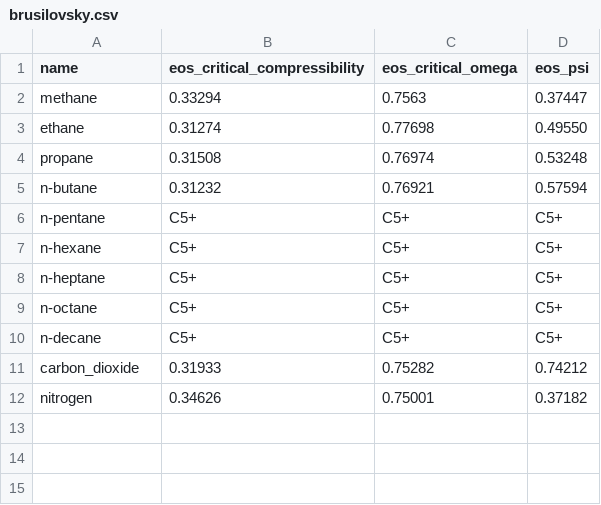
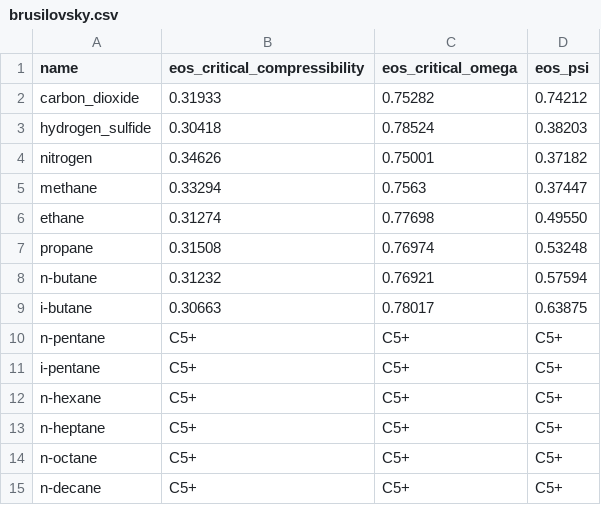
Before and after one commit to stepanzh/CubicEoSDatabase.jl, a CSV file: data/eos/comp/brusilovsky.csv, drawn as a sheet.

Commit message:
[data] new data
Add whole tables for Brusilovsky EoS, available in book of 2002.

Add to martinez db H2S, BUT it is not presented in the actual martinez database (even in 2021 revision).
So I took the parameters from http://polymer.sut.ac.ir/People/Courses/50/Acentric%20factor.pdf

```diff
--- a/data/eos/comp/brusilovsky.csv
+++ b/data/eos/comp/brusilovsky.csv
@@ -1,2 +1,5 @@
 name,eos_critical_compressibility,eos_critical_omega,eos_psi
+carbon_dioxide,0.31933,0.75282,0.74212
+hydrogen_sulfide,0.30418,0.78524,0.38203
+nitrogen,0.34626,0.75001,0.37182
 methane,0.33294,0.7563,0.37447
@@ -5,3 +8,5 @@ propane,0.31508,0.76974,0.53248
 n-butane,0.31232,0.76921,0.57594
+i-butane,0.30663,0.78017,0.63875
 n-pentane,C5+,C5+,C5+
+i-pentane,C5+,C5+,C5+
 n-hexane,C5+,C5+,C5+
@@ -10,3 +15 @@ n-octane,C5+,C5+,C5+
 n-decane,C5+,C5+,C5+
-carbon_dioxide,0.31933,0.75282,0.74212
-nitrogen,0.34626,0.75001,0.37182
```
Also changed, not shown: data/eos/mix/brusilovsky.csv, data/phys/comp/martinez.csv, 1 other file.
